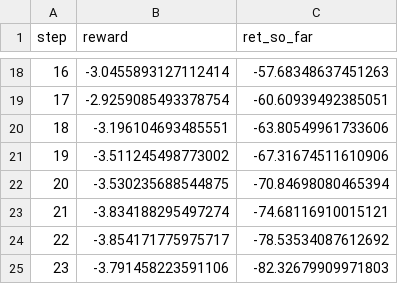
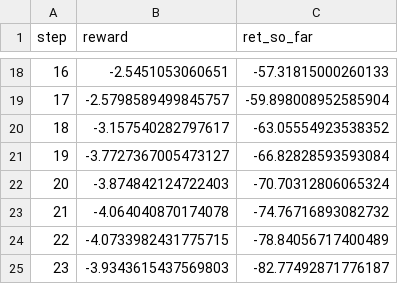
Before and after one commit to MENTERU/AIrux8_opti_logic_prod, a CSV file: replay_outputs/20250910/rewards_episode.csv, drawn as a sheet; only a part is shown, gaps mark what is left out; the diff covers the shown part only.

```diff
--- a/replay_outputs/20250910/rewards_episode.csv
+++ b/replay_outputs/20250910/rewards_episode.csv
@@ -18,8 +18,8 @@ step,reward,ret_so_far
-16,-3.0455893127112414,-57.68348637451263
-17,-2.9259085493378754,-60.60939492385051
-18,-3.196104693485551,-63.80549961733606
-19,-3.511245498773002,-67.31674511610906
-20,-3.530235688544875,-70.84698080465394
-21,-3.834188295497274,-74.68116910015121
-22,-3.854171775975717,-78.53534087612692
-23,-3.791458223591106,-82.32679909971803
+16,-2.5451053060651,-57.31815000260133
+17,-2.5798589499845757,-59.898008952585904
+18,-3.157540282797617,-63.05554923538352
+19,-3.7727367005473127,-66.82828593593084
+20,-3.874842124722403,-70.70312806065324
+21,-4.064040870174078,-74.76716893082732
+22,-4.0733982431775715,-78.84056717400489
+23,-3.9343615437569803,-82.77492871776187
```
Also changed, not shown: 32 edited cells elsewhere in this file, replay_outputs/20250910/actions_episode.csv, 4 other files.
